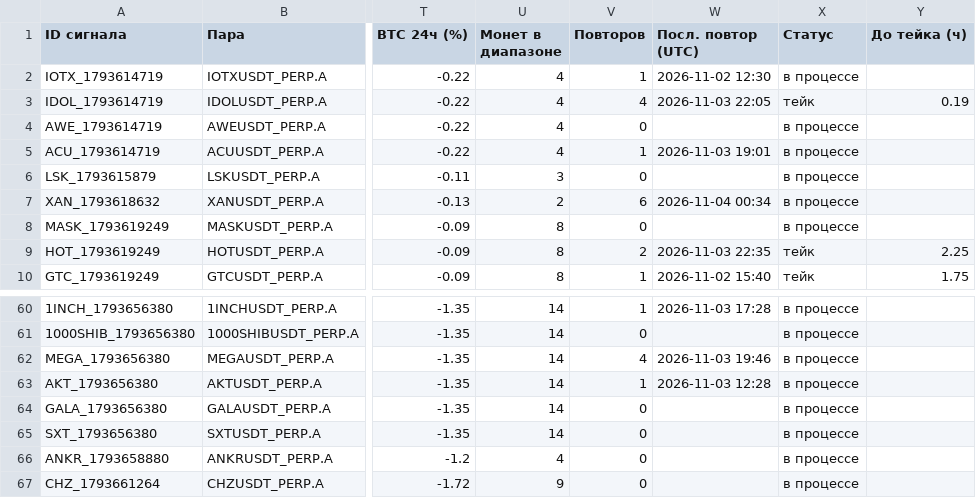
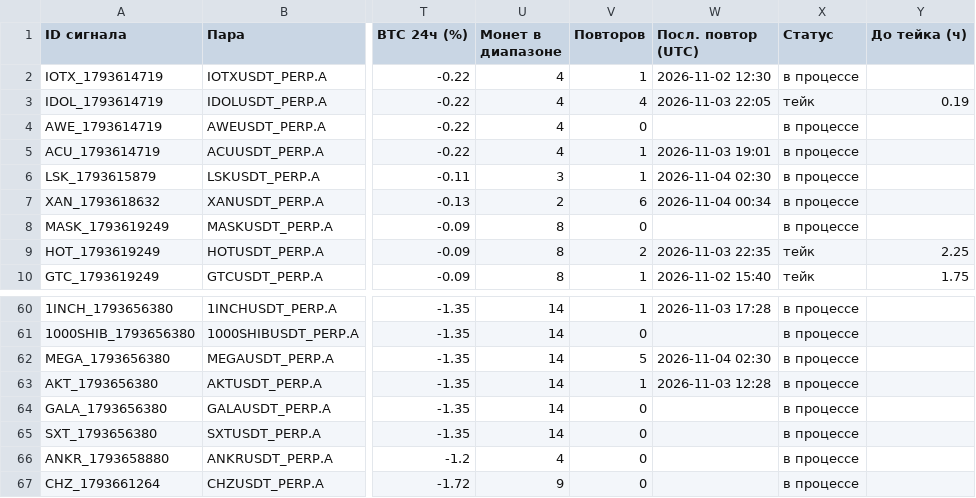
Before and after one commit to HelaPataki/crypto-bot, a CSV file: signals.csv, drawn as a sheet; only a part is shown, gaps mark what is left out; the diff names each change by its address in the sheet, - before the commit and + after, or states it on an @@ line.

```diff
--- a/signals.csv
+++ b/signals.csv
-V6 (Повторов): 0
+V6 (Повторов): 1
-W6 (Посл. повтор (UTC)): (empty)
+W6 (Посл. повтор (UTC)): 2026-11-04 02:30
-V62 (Повторов): 4
+V62 (Повторов): 5
-W62 (Посл. повтор (UTC)): 2026-11-03 19:46
+W62 (Посл. повтор (UTC)): 2026-11-04 02:30
```
Also changed, not shown: repeats.csv, 1 other file.
